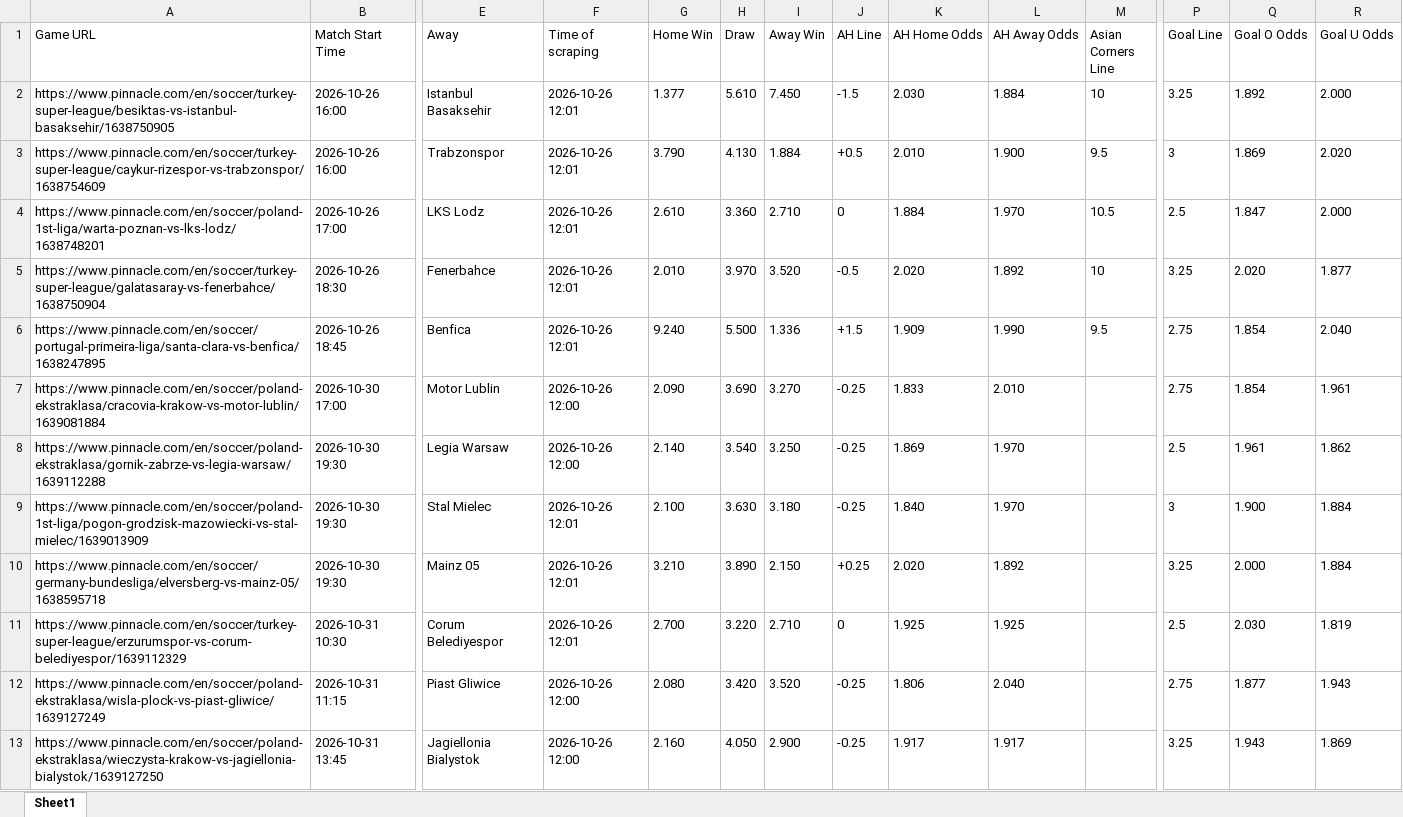
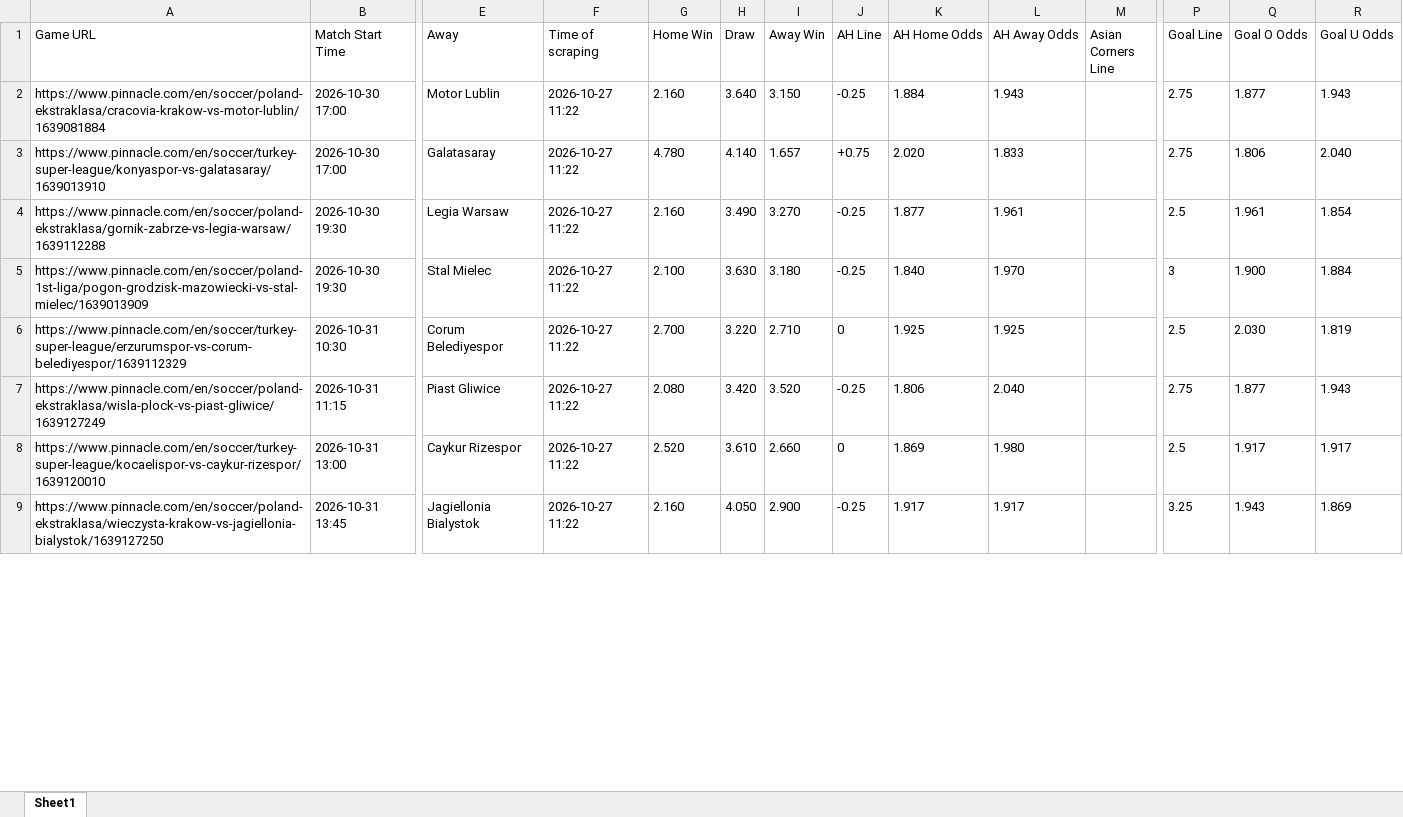
Before and after one commit to super-luke-chambers/pin_scraper, an Excel workbook: outputs/pinnacle_odds_data.xlsx, sheet Sheet1, drawn as a sheet; only a part is shown, gaps mark what is left out; values as stored, in another font and other column widths than the file's, no borders; removed rows and columns are numbered as before the commit, all else as after; rows hold the shown columns only; the diff covers the shown part only; the diff names each change by its address in the sheet, - before the commit and + after, or states it on an @@ line.

```diff
--- a/outputs/pinnacle_odds_data.xlsx (sheet Sheet1)
+++ b/outputs/pinnacle_odds_data.xlsx (sheet Sheet1)
-row 2: https://www.pinnacle.com/en/soccer/turkey-super-league/besiktas-vs-istanbul-basaksehir/1638750905 | 2026-10-26 16:00 | Istanbul Basaksehir | 2026-10-26 12:01 | 1.377 | 5.610 | 7.450 | -1.5 | 2.030 | 1.884 | 10 | 3.25 | 1.892 | 2.000
-row 3: https://www.pinnacle.com/en/soccer/turkey-super-league/caykur-rizespor-vs-trabzonspor/1638754609 | 2026-10-26 16:00 | Trabzonspor | 2026-10-26 12:01 | 3.790 | 4.130 | 1.884 | +0.5 | 2.010 | 1.900 | 9.5 | 3 | 1.869 | 2.020
-row 4: https://www.pinnacle.com/en/soccer/poland-1st-liga/warta-poznan-vs-lks-lodz/1638748201 | 2026-10-26 17:00 | LKS Lodz | 2026-10-26 12:01 | 2.610 | 3.360 | 2.710 | 0 | 1.884 | 1.970 | 10.5 | 2.5 | 1.847 | 2.000
-row 5: https://www.pinnacle.com/en/soccer/turkey-super-league/galatasaray-vs-fenerbahce/1638750904 | 2026-10-26 18:30 | Fenerbahce | 2026-10-26 12:01 | 2.010 | 3.970 | 3.520 | -0.5 | 2.020 | 1.892 | 10 | 3.25 | 2.020 | 1.877
-row 6: https://www.pinnacle.com/en/soccer/portugal-primeira-liga/santa-clara-vs-benfica/1638247895 | 2026-10-26 18:45 | Benfica | 2026-10-26 12:01 | 9.240 | 5.500 | 1.336 | +1.5 | 1.909 | 1.990 | 9.5 | 2.75 | 1.854 | 2.040
-F2 (Time of scraping): 2026-10-26 12:00
+F2 (Time of scraping): 2026-10-27 11:22
-G2 (Home Win): 2.090
+G2 (Home Win): 2.160
-H2 (Draw): 3.690
+H2 (Draw): 3.640
-I2 (Away Win): 3.270
+I2 (Away Win): 3.150
-K2 (AH Home Odds): 1.833
+K2 (AH Home Odds): 1.884
-L2 (AH Away Odds): 2.010
+L2 (AH Away Odds): 1.943
-Q2 (Goal O Odds): 1.854
+Q2 (Goal O Odds): 1.877
-R2 (Goal U Odds): 1.961
+R2 (Goal U Odds): 1.943
+row 3: https://www.pinnacle.com/en/soccer/turkey-super-league/konyaspor-vs-galatasaray/1639013910 | 2026-10-30 17:00 | Galatasaray | 2026-10-27 11:22 | 4.780 | 4.140 | 1.657 | +0.75 | 2.020 | 1.833 |  | 2.75 | 1.806 | 2.040
-F4 (Time of scraping): 2026-10-26 12:00
+F4 (Time of scraping): 2026-10-27 11:22
-G4 (Home Win): 2.140
+G4 (Home Win): 2.160
-H4 (Draw): 3.540
+H4 (Draw): 3.490
-I4 (Away Win): 3.250
+I4 (Away Win): 3.270
-K4 (AH Home Odds): 1.869
+K4 (AH Home Odds): 1.877
-L4 (AH Away Odds): 1.970
+L4 (AH Away Odds): 1.961
-R4 (Goal U Odds): 1.862
+R4 (Goal U Odds): 1.854
-F5 (Time of scraping): 2026-10-26 12:01
+F5 (Time of scraping): 2026-10-27 11:22
-row 10: https://www.pinnacle.com/en/soccer/germany-bundesliga/elversberg-vs-mainz-05/1638595718 | 2026-10-30 19:30 | Mainz 05 | 2026-10-26 12:01 | 3.210 | 3.890 | 2.150 | +0.25 | 2.020 | 1.892 |  | 3.25 | 2.000 | 1.884
-F6 (Time of scraping): 2026-10-26 12:01
+F6 (Time of scraping): 2026-10-27 11:22
-F7 (Time of scraping): 2026-10-26 12:00
+F7 (Time of scraping): 2026-10-27 11:22
+row 8: https://www.pinnacle.com/en/soccer/turkey-super-league/kocaelispor-vs-caykur-rizespor/1639120010 | 2026-10-31 13:00 | Caykur Rizespor | 2026-10-27 11:22 | 2.520 | 3.610 | 2.660 | 0 | 1.869 | 1.980 |  | 2.5 | 1.917 | 1.917
-F9 (Time of scraping): 2026-10-26 12:00
+F9 (Time of scraping): 2026-10-27 11:22
```
Also changed, not shown: 15 added rows, 3 removed rows and 103 edited cells elsewhere in this sheet, outputs/pinnacle_corners_historical.xlsx, 2 other files.
